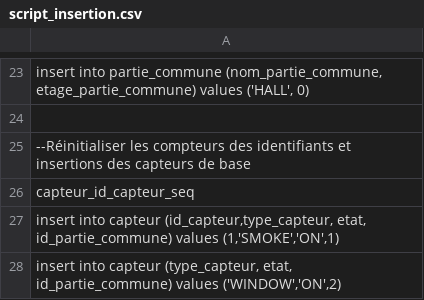
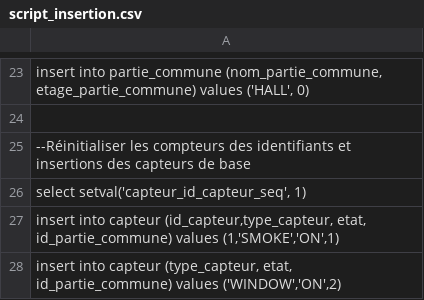
Before and after one commit to pierre-arnaudAlmeida/BlackMamba, a CSV file: gui/src/main/resources/script_insertion.csv, drawn as a sheet; only a part is shown, gaps mark what is left out.

```diff
--- a/gui/src/main/resources/script_insertion.csv
+++ b/gui/src/main/resources/script_insertion.csv
@@ -25,3 +25,3 @@ insert into partie_commune (nom_partie_commune, etage_partie_commune) values ('H
 --Réinitialiser les compteurs des identifiants et insertions des capteurs de base
-capteur_id_capteur_seq;
+select setval('capteur_id_capteur_seq', 1);
 insert into capteur (id_capteur,type_capteur, etat, id_partie_commune) values (1,'SMOKE','ON',1);
```
Also changed, not shown: 4 other files.
